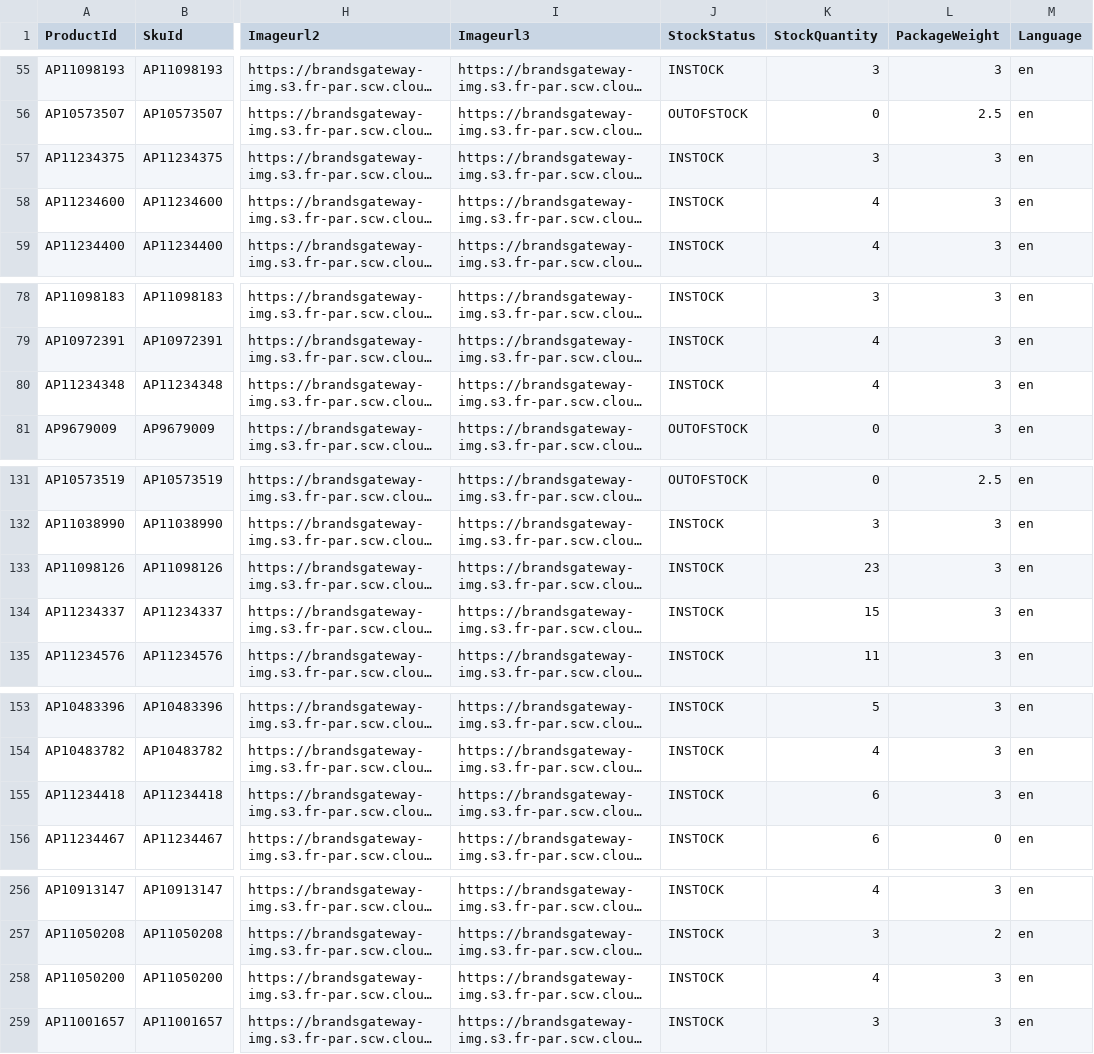
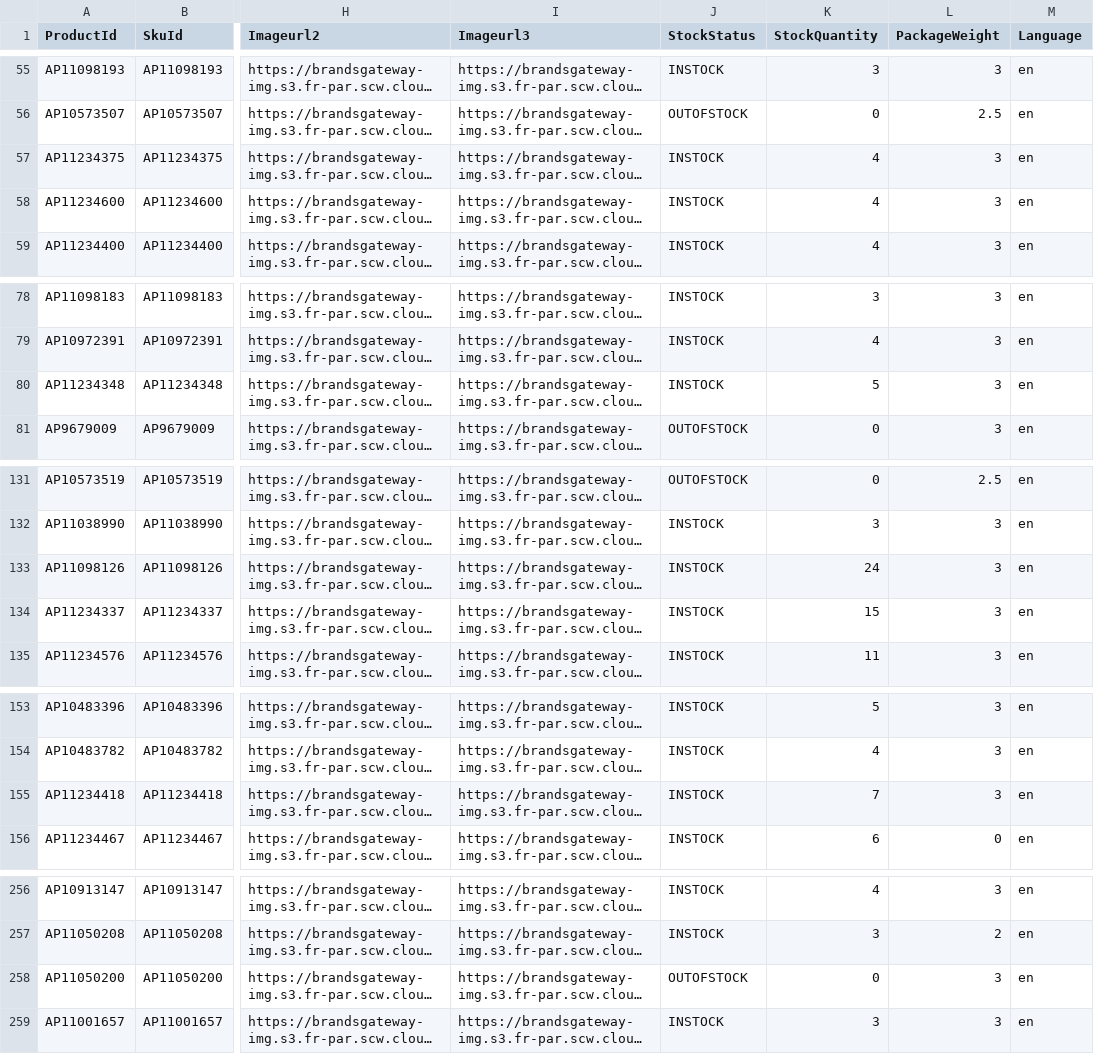
Before and after one commit to aufrazlda-design/avenida-prestige-fruugo-feed, a CSV file: docs/fruugo.csv, drawn as a sheet; only a part is shown, gaps mark what is left out; long unchanged cells end in …; the diff covers the shown part only; the diff names each change by its address in the sheet, - before the commit and + after, or states it on an @@ line.

```diff
--- a/docs/fruugo.csv
+++ b/docs/fruugo.csv
-K57 (StockQuantity): 3
+K57 (StockQuantity): 4
-K80 (StockQuantity): 4
+K80 (StockQuantity): 5
-K133 (StockQuantity): 23
+K133 (StockQuantity): 24
-K155 (StockQuantity): 6
+K155 (StockQuantity): 7
-J258 (StockStatus): INSTOCK
+J258 (StockStatus): OUTOFSTOCK
-K258 (StockQuantity): 4
+K258 (StockQuantity): 0
```
Also changed, not shown: 31 edited cells elsewhere in this file.
